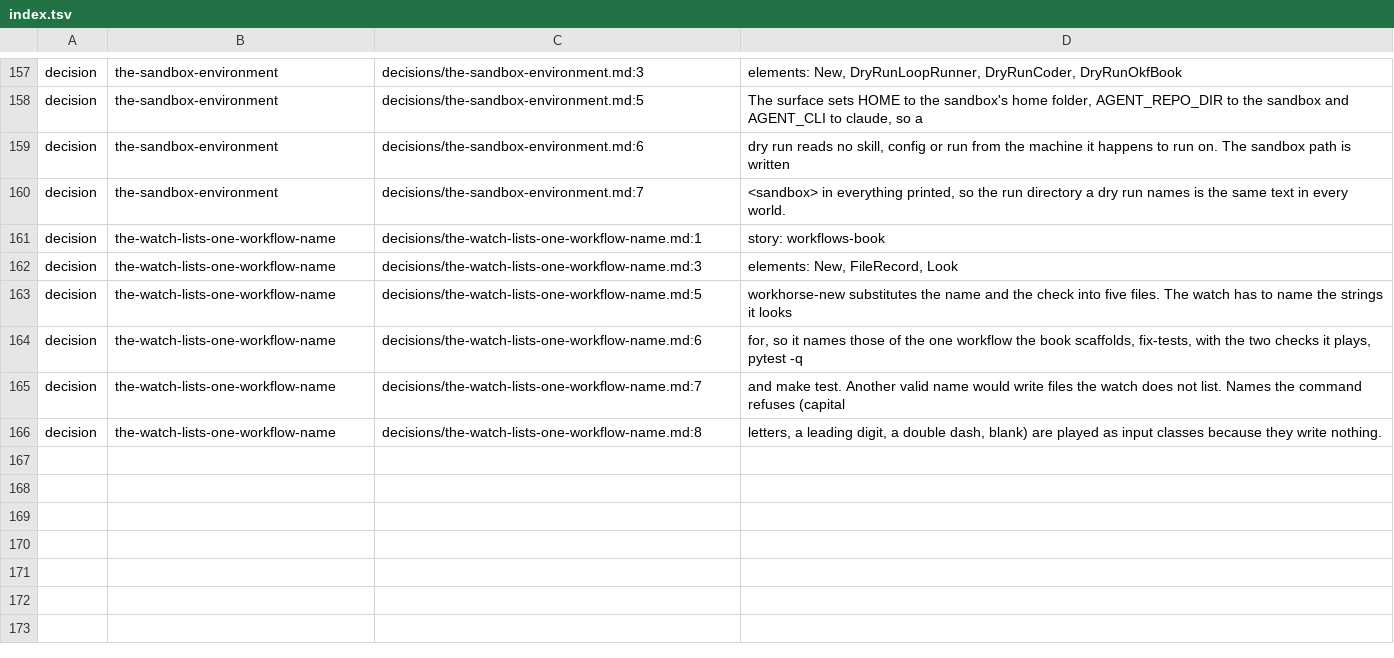
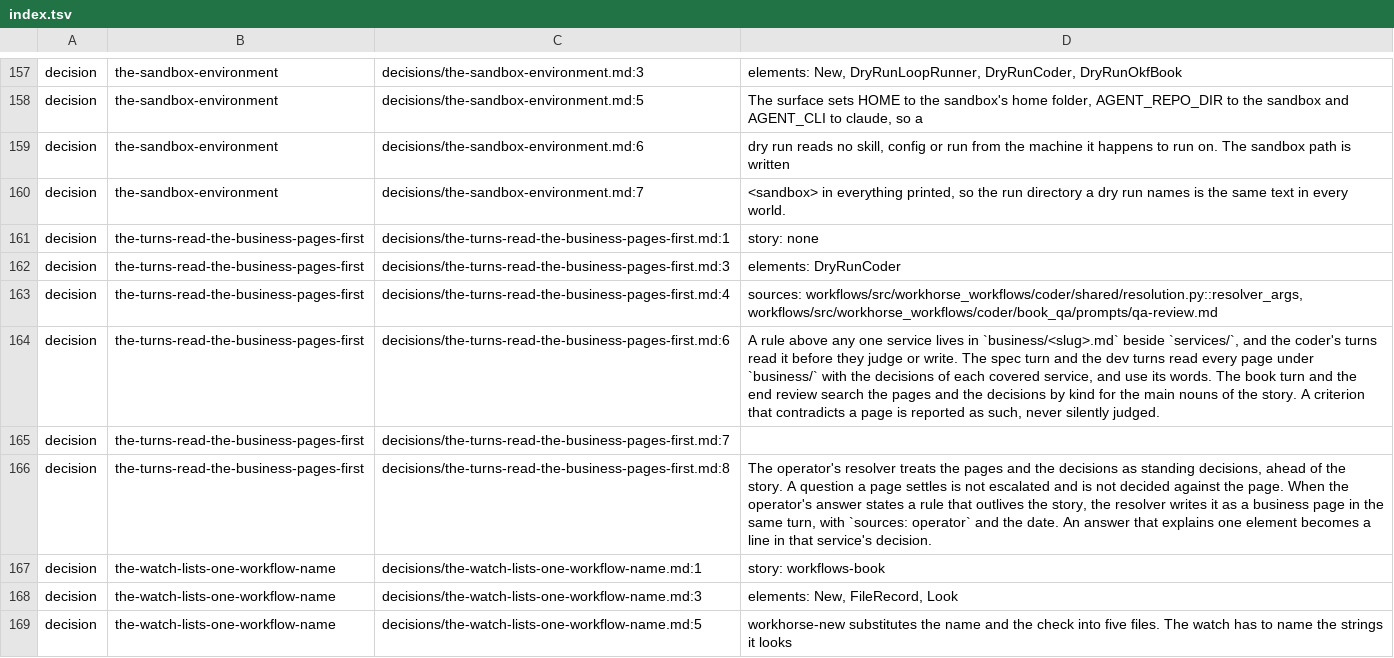
Before and after one commit to GabrielCpp/stablemate, a TSV file: services/workflows/index.tsv, drawn as a sheet; only a part is shown, gaps mark what is left out; the shorter side is filled out with more unchanged rows.

```diff
--- a/services/workflows/index.tsv
+++ b/services/workflows/index.tsv
@@ -160,2 +160,8 @@ decision	the-sandbox-environment	decisions/the-sandbox-environment.md:6	dry run
 decision	the-sandbox-environment	decisions/the-sandbox-environment.md:7	<sandbox> in everything printed, so the run directory a dry run names is the same text in every world.
+decision	the-turns-read-the-business-pages-first	decisions/the-turns-read-the-business-pages-first.md:1	story: none
+decision	the-turns-read-the-business-pages-first	decisions/the-turns-read-the-business-pages-first.md:3	elements: DryRunCoder
+decision	the-turns-read-the-business-pages-first	decisions/the-turns-read-the-business-pages-first.md:4	sources: workflows/src/workhorse_workflows/coder/shared/resolution.py::resolver_args, workflows/src/workhorse_workflows/coder/book_qa/prompts/qa-review.md
+decision	the-turns-read-the-business-pages-first	decisions/the-turns-read-the-business-pages-first.md:6	A rule above any one service lives in `business/<slug>.md` beside `services/`, and the coder's turns read it before they judge or write. The spec turn and the dev turns read every page under `business/` with the decisions of each covered service, and use its words. The book turn and the end review search the pages and the decisions by kind for the main nouns of the story. A criterion that contradicts a page is reported as such, never silently judged.
+decision	the-turns-read-the-business-pages-first	decisions/the-turns-read-the-business-pages-first.md:7	
+decision	the-turns-read-the-business-pages-first	decisions/the-turns-read-the-business-pages-first.md:8	The operator's resolver treats the pages and the decisions as standing decisions, ahead of the story. A question a page settles is not escalated and is not decided against the page. When the operator's answer states a rule that outlives the story, the resolver writes it as a business page in the same turn, with `sources: operator` and the date. An answer that explains one element becomes a line in that service's decision.
 decision	the-watch-lists-one-workflow-name	decisions/the-watch-lists-one-workflow-name.md:1	story: workflows-book
```
Also changed, not shown: 8 other files.
